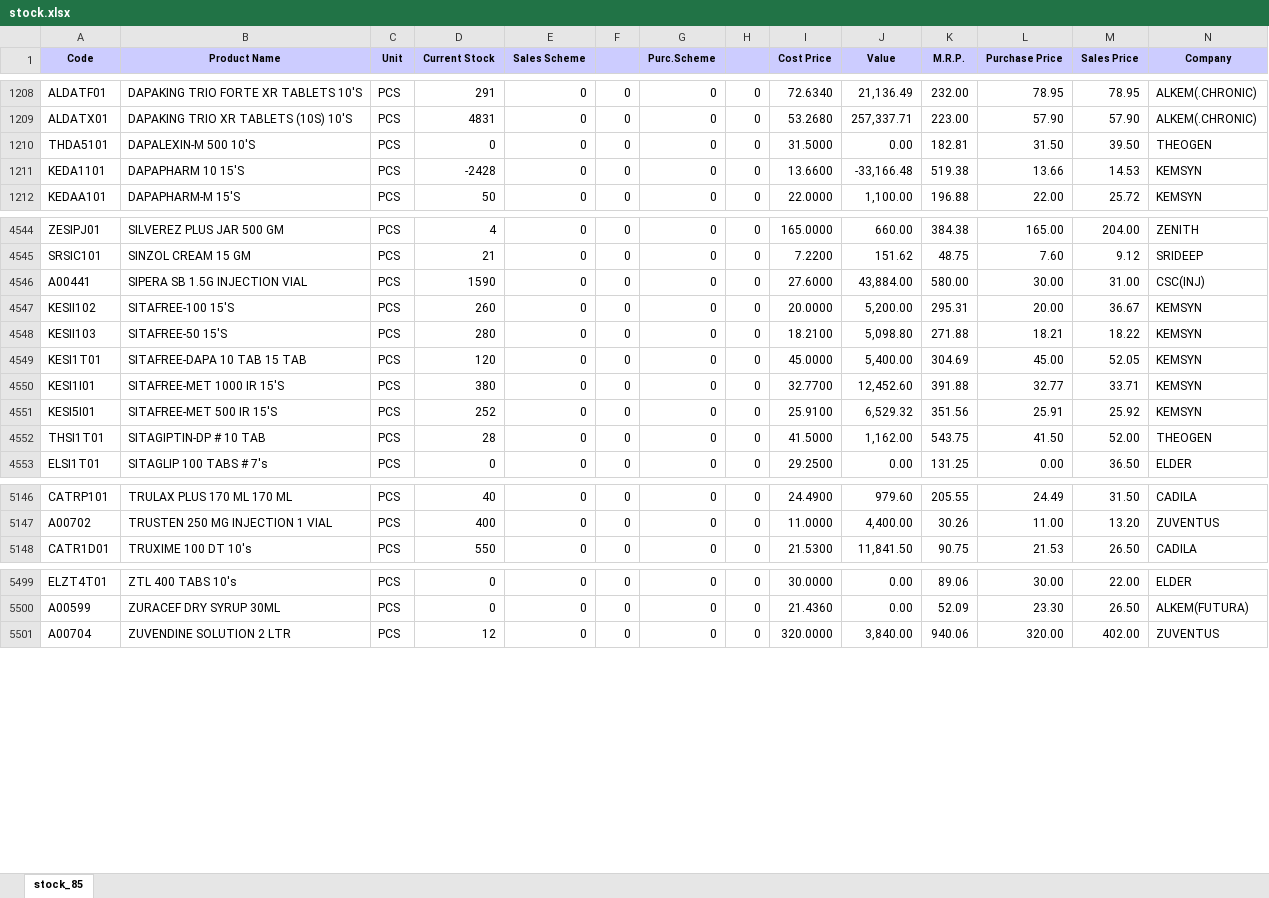
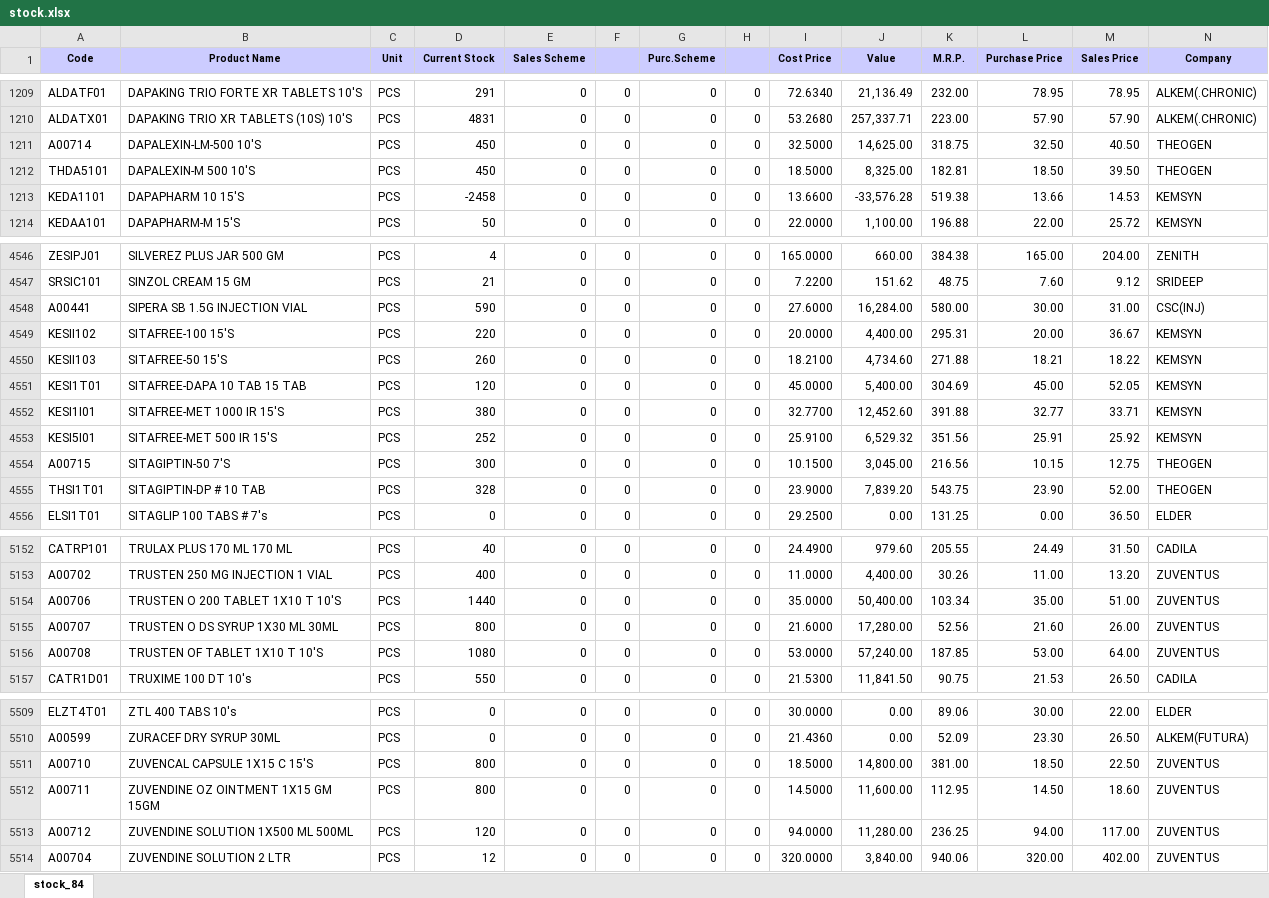
Before and after one commit to ishwarpharma/ishwarone, an Excel workbook: stock.xlsx, sheet stock_84, drawn as a sheet; only a part is shown, gaps mark what is left out; values as stored, in another font and other column widths than the file's, no borders; addresses are those after the commit; rows hold the shown columns only; the diff covers the shown part only; the diff names each change by its address in the sheet, - before the commit and + after, or states it on an @@ line.

Commit message:
Add files via upload

```diff
--- a/stock.xlsx (sheet stock_84)
+++ b/stock.xlsx (sheet stock_84)
-sheet tab: stock_85
+sheet tab: stock_84
+row 1211: A00714 | DAPALEXIN-LM-500 10'S | PCS | 450 | 0 | 0 | 0 | 0 | 32.5000 | 14,625.00 | 318.75 | 32.50 | 40.50 | THEOGEN
-D1212 (Current Stock): 0
+D1212 (Current Stock): 450
-I1212 (Cost Price): 31.5000
+I1212 (Cost Price): 18.5000
-J1212 (Value): 0.00
+J1212 (Value): 8,325.00
-L1212 (Purchase Price): 31.50
+L1212 (Purchase Price): 18.50
-D1213 (Current Stock): -2428
+D1213 (Current Stock): -2458
-J1213 (Value): -33,166.48
+J1213 (Value): -33,576.28
-D4548 (Current Stock): 1590
+D4548 (Current Stock): 590
-J4548 (Value): 43,884.00
+J4548 (Value): 16,284.00
-D4549 (Current Stock): 260
+D4549 (Current Stock): 220
-J4549 (Value): 5,200.00
+J4549 (Value): 4,400.00
-D4550 (Current Stock): 280
+D4550 (Current Stock): 260
-J4550 (Value): 5,098.80
+J4550 (Value): 4,734.60
+row 4554: A00715 | SITAGIPTIN-50 7'S | PCS | 300 | 0 | 0 | 0 | 0 | 10.1500 | 3,045.00 | 216.56 | 10.15 | 12.75 | THEOGEN
-D4555 (Current Stock): 28
+D4555 (Current Stock): 328
-I4555 (Cost Price): 41.5000
+I4555 (Cost Price): 23.9000
-J4555 (Value): 1,162.00
+J4555 (Value): 7,839.20
-L4555 (Purchase Price): 41.50
+L4555 (Purchase Price): 23.90
+row 5154: A00706 | TRUSTEN O 200 TABLET 1X10 T 10'S | PCS | 1440 | 0 | 0 | 0 | 0 | 35.0000 | 50,400.00 | 103.34 | 35.00 | 51.00 | ZUVENTUS
+row 5155: A00707 | TRUSTEN O DS SYRUP 1X30 ML 30ML | PCS | 800 | 0 | 0 | 0 | 0 | 21.6000 | 17,280.00 | 52.56 | 21.60 | 26.00 | ZUVENTUS
+row 5156: A00708 | TRUSTEN OF TABLET 1X10 T 10'S | PCS | 1080 | 0 | 0 | 0 | 0 | 53.0000 | 57,240.00 | 187.85 | 53.00 | 64.00 | ZUVENTUS
+row 5511: A00710 | ZUVENCAL CAPSULE 1X15 C 15'S | PCS | 800 | 0 | 0 | 0 | 0 | 18.5000 | 14,800.00 | 381.00 | 18.50 | 22.50 | ZUVENTUS
+row 5512: A00711 | ZUVENDINE OZ OINTMENT 1X15 GM 15GM | PCS | 800 | 0 | 0 | 0 | 0 | 14.5000 | 11,600.00 | 112.95 | 14.50 | 18.60 | ZUVENTUS
+row 5513: A00712 | ZUVENDINE SOLUTION 1X500 ML 500ML | PCS | 120 | 0 | 0 | 0 | 0 | 94.0000 | 11,280.00 | 236.25 | 94.00 | 117.00 | ZUVENTUS
```
Also changed, not shown: 5 added rows and 1244 edited cells elsewhere in this sheet.
